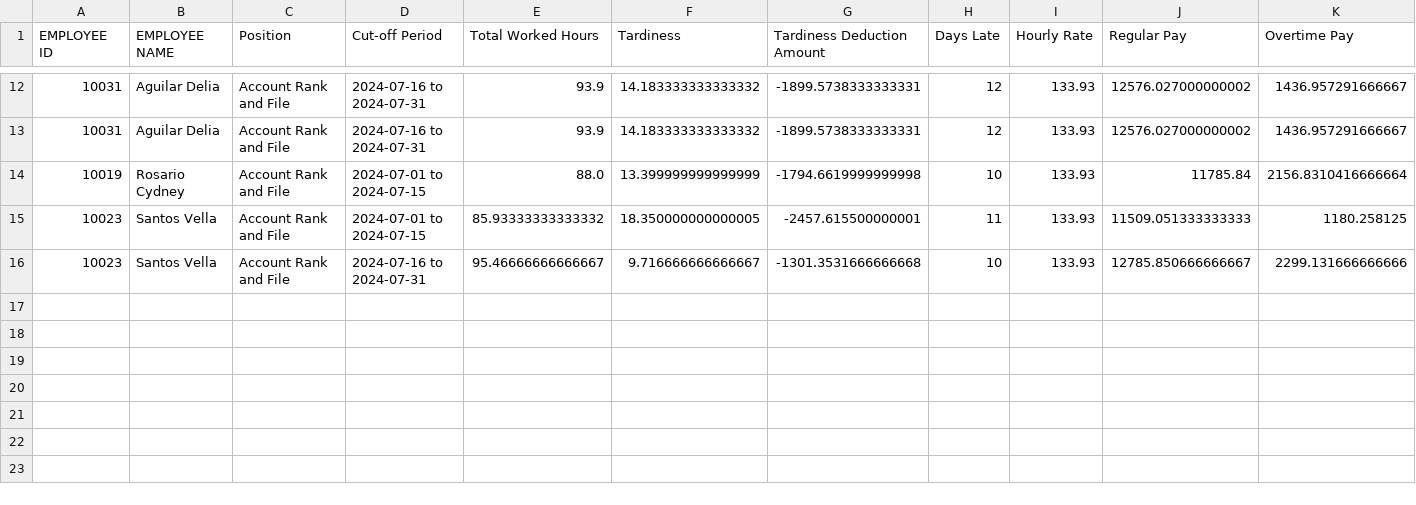
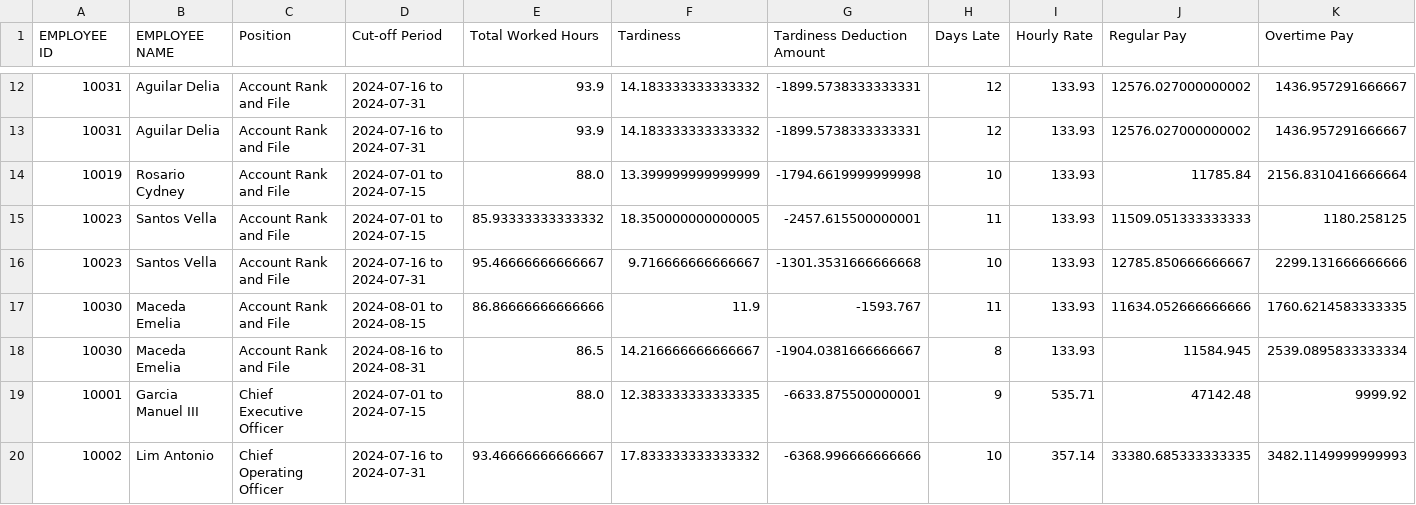
Before and after one commit to oeljep/MO-IT101-Group1, a CSV file: src/payroll/hub/MotorPHPayslip.csv, drawn as a sheet; only a part is shown, gaps mark what is left out; rows hold the shown columns only; the diff names each change by its address in the sheet, - before the commit and + after, or states it on an @@ line.

```diff
--- a/src/payroll/hub/MotorPHPayslip.csv
+++ b/src/payroll/hub/MotorPHPayslip.csv
+row 17: 10030 | Maceda Emelia | Account Rank and File | 2024-08-01 to 2024-08-15 | 86.86666666666666 | 11.9 | -1593.767 | 11 | 133.93 | 11634.052666666666 | 1760.6214583333335
+row 18: 10030 | Maceda Emelia | Account Rank and File | 2024-08-16 to 2024-08-31 | 86.5 | 14.216666666666667 | -1904.0381666666667 | 8 | 133.93 | 11584.945 | 2539.0895833333334
+row 19: 10001 | Garcia Manuel III | Chief Executive Officer | 2024-07-01 to 2024-07-15 | 88.0 | 12.383333333333335 | -6633.875500000001 | 9 | 535.71 | 47142.48 | 9999.92
+row 20: 10002 | Lim Antonio | Chief Operating Officer | 2024-07-16 to 2024-07-31 | 93.46666666666667 | 17.833333333333332 | -6368.996666666666 | 10 | 357.14 | 33380.685333333335 | 3482.1149999999993
```
Also changed, not shown: 3 other files.
